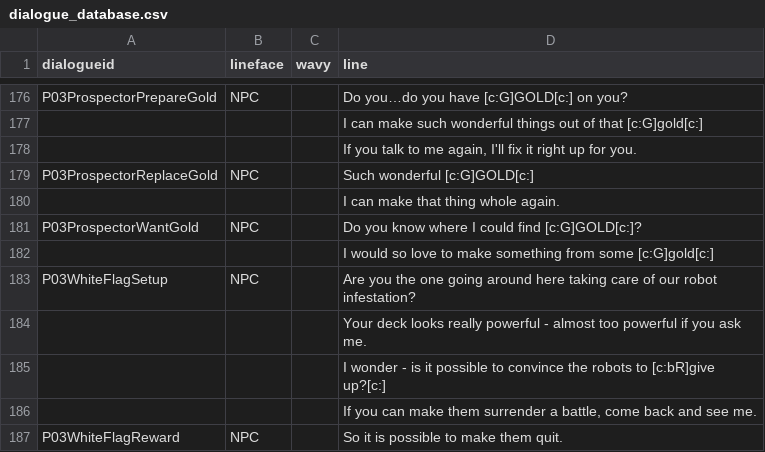
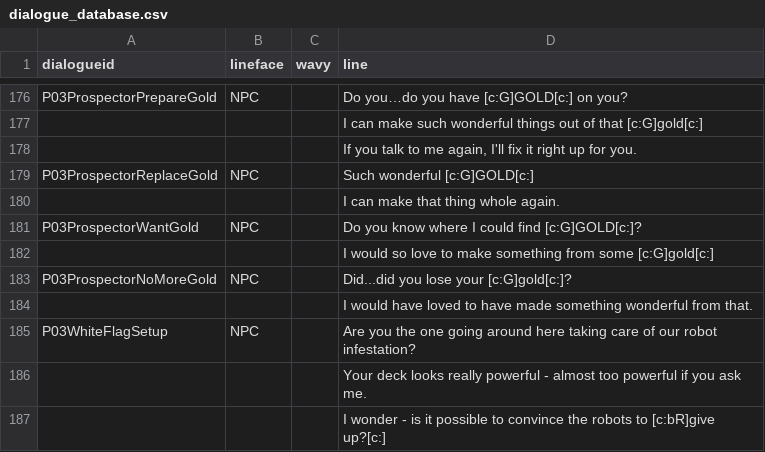
Before and after one commit to Cosmiscient/P03KayceeMod-Main, a CSV file: data/dialogue_database.csv, drawn as a sheet; only a part is shown, gaps mark what is left out; the shorter side is filled out with more unchanged rows.

```diff
--- a/data/dialogue_database.csv
+++ b/data/dialogue_database.csv
@@ -182,2 +182,4 @@ P03ProspectorWantGold,NPC,,Do you know where I could find [c:G]GOLD[c:]?
 ,,,I would so love to make something from some [c:G]gold[c:]
+P03ProspectorNoMoreGold,NPC,,Did...did you lose your [c:G]gold[c:]?
+,,,I would have loved to have made something wonderful from that.
 P03WhiteFlagSetup,NPC,,Are you the one going around here taking care of our robot infestation?
```
Also changed, not shown: 22 other files.
